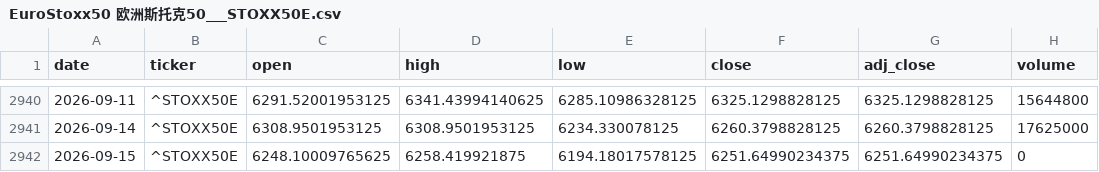
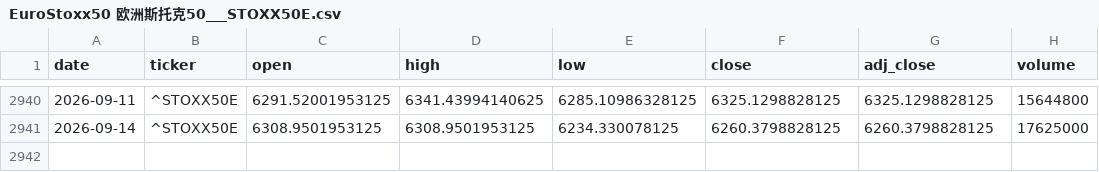
Before and after one commit to zid036116-ship-it/-, a CSV file: docs/market_data/EuroStoxx50 欧洲斯托克50___STOXX50E.csv, drawn as a sheet; only a part is shown, gaps mark what is left out; the diff names each change by its address in the sheet, - before the commit and + after, or states it on an @@ line.

```diff
--- a/docs/market_data/EuroStoxx50 欧洲斯托克50___STOXX50E.csv
+++ b/docs/market_data/EuroStoxx50 欧洲斯托克50___STOXX50E.csv
-row 2942: 2026-09-15 | ^STOXX50E | 6248.10009765625 | 6258.419921875 | 6194.18017578125 | 6251.64990234375 | 6251.64990234375 | 0
```
Also changed, not shown: market_data/Nasdaq100 纳指100___NDX.csv, market_data/中证消费ETF_159928__159928.SZ.csv, 9 other files.
